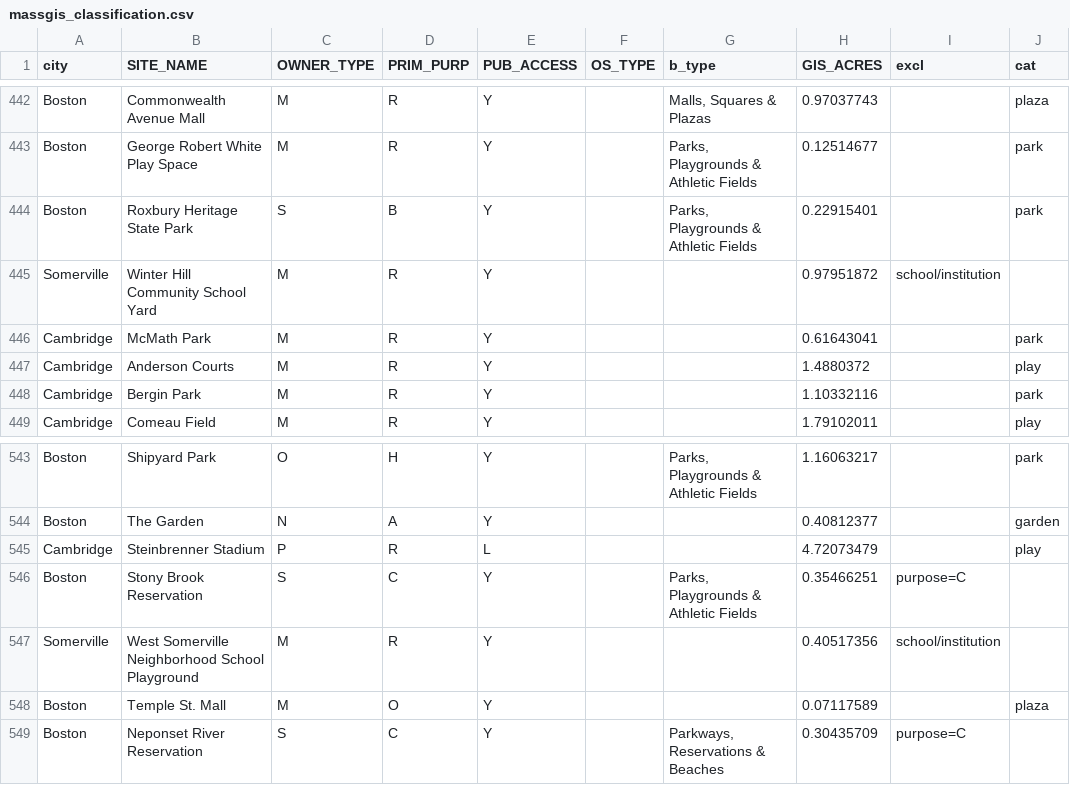
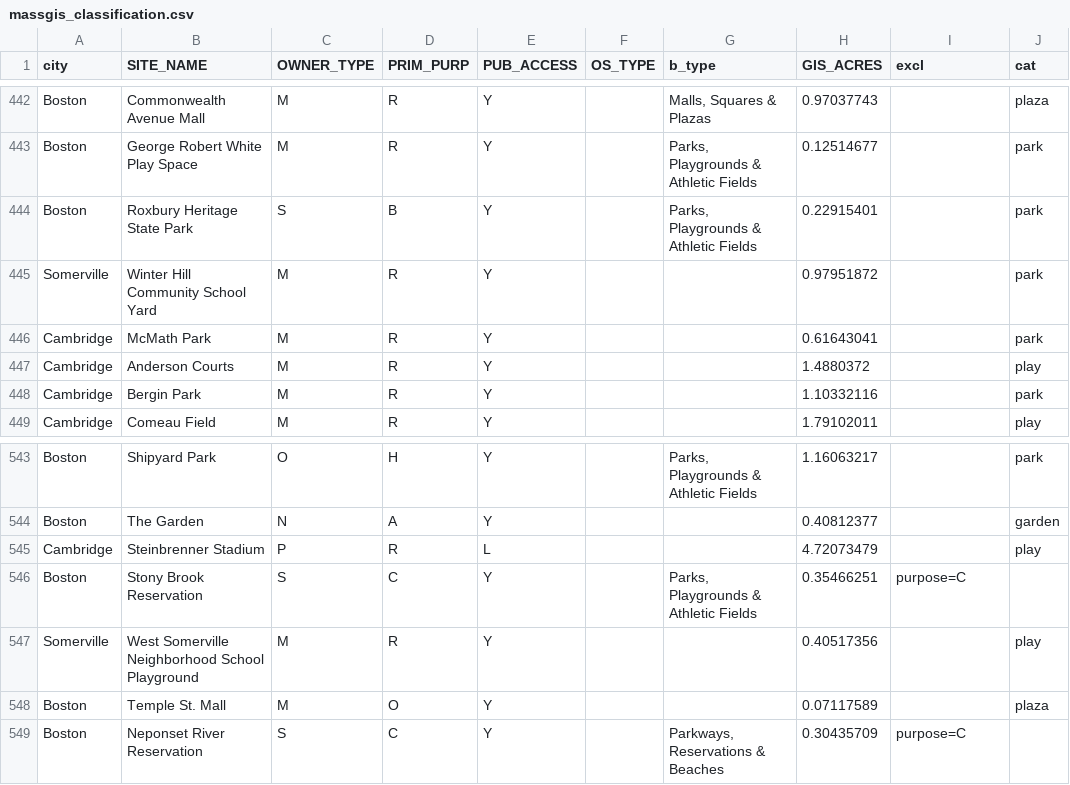
Before and after one commit to rletizio/public-spaces-dashboard, a CSV file: static/data/review/massgis_classification.csv, drawn as a sheet; only a part is shown, gaps mark what is left out.

```diff
--- a/static/data/review/massgis_classification.csv
+++ b/static/data/review/massgis_classification.csv
@@ -444,3 +444,3 @@ Boston,George Robert White Play Space,M,R,Y,,"Parks, Playgrounds & Athletic Fiel
 Boston,Roxbury Heritage State Park,S,B,Y,,"Parks, Playgrounds & Athletic Fields",0.22915401,,park
-Somerville,Winter Hill Community School Yard,M,R,Y,,,0.97951872,school/institution,
+Somerville,Winter Hill Community School Yard,M,R,Y,,,0.97951872,,park
 Cambridge,McMath Park,M,R,Y,,,0.61643041,,park
@@ -546,3 +546,3 @@ Cambridge,Steinbrenner Stadium,P,R,L,,,4.72073479,,play
 Boston,Stony Brook Reservation,S,C,Y,,"Parks, Playgrounds & Athletic Fields",0.35466251,purpose=C,
-Somerville,West Somerville Neighborhood School Playground,M,R,Y,,,0.40517356,school/institution,
+Somerville,West Somerville Neighborhood School Playground,M,R,Y,,,0.40517356,,play
 Boston,Temple St. Mall,M,O,Y,,,0.07117589,,plaza
```
Also changed, not shown: static/data/review/municipal_gapfill.csv, static/data/spaces.csv, 3 other files.
